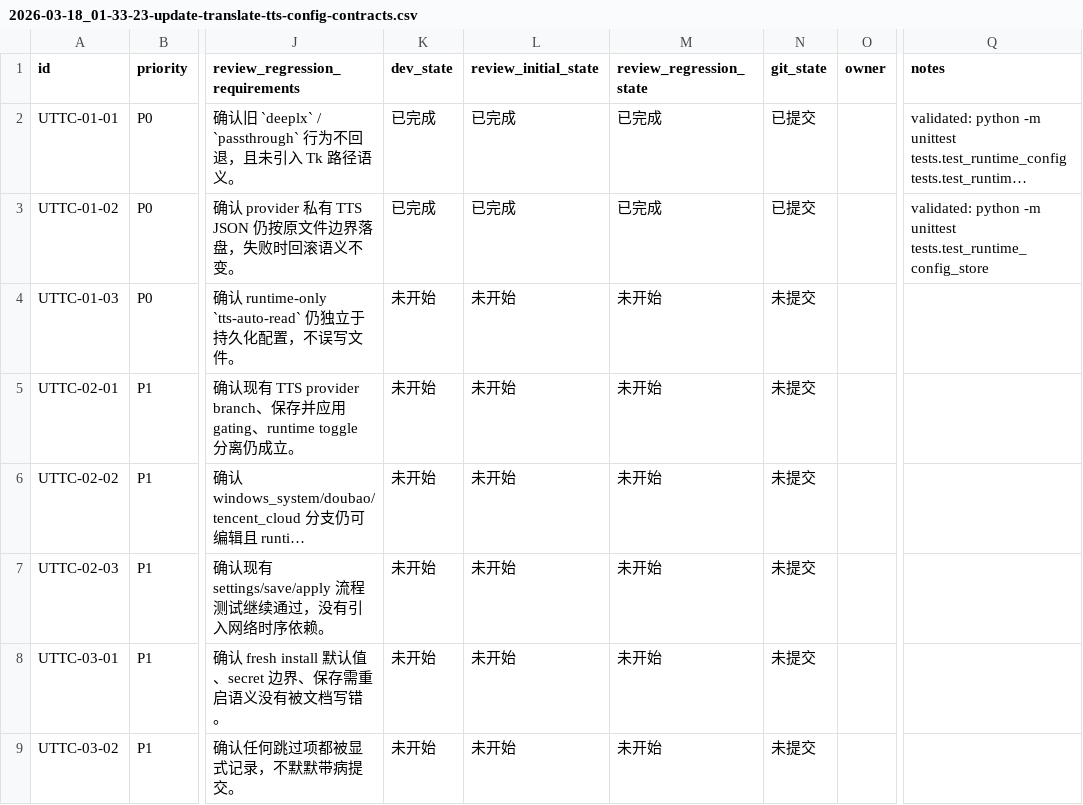
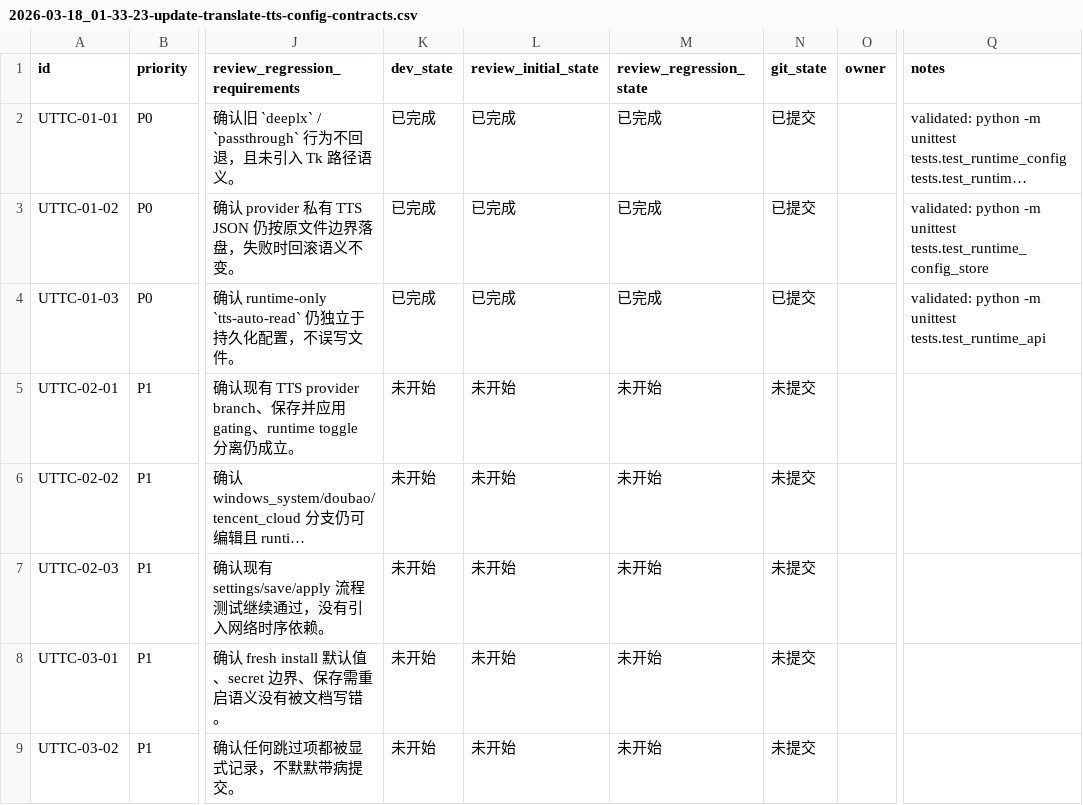
Before and after one commit to Loveyless/wechat-pc-auto, a CSV file: issues/2026-03-18_01-33-23-update-translate-tts-config-contracts.csv, drawn as a sheet; only a part is shown, gaps mark what is left out; long unchanged cells end in …; the diff names each change by its address in the sheet, - before the commit and + after, or states it on an @@ line.

```diff
--- a/issues/2026-03-18_01-33-23-update-translate-tts-config-contracts.csv
+++ b/issues/2026-03-18_01-33-23-update-translate-tts-config-contracts.csv
-K4 (dev_state): 未开始
+K4 (dev_state): 已完成
-L4 (review_initial_state): 未开始
+L4 (review_initial_state): 已完成
-M4 (review_regression_state): 未开始
+M4 (review_regression_state): 已完成
-N4 (git_state): 未提交
+N4 (git_state): 已提交
-Q4 (notes): (empty)
+Q4 (notes): validated: python -m unittest tests.test_runtime_api
```
Also changed, not shown: 1 other file.
